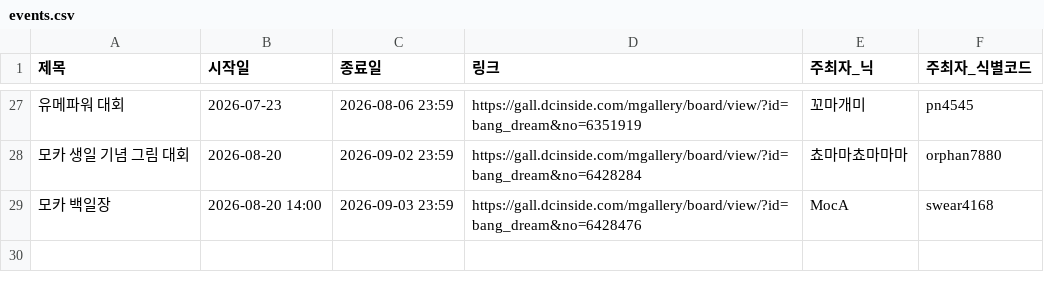
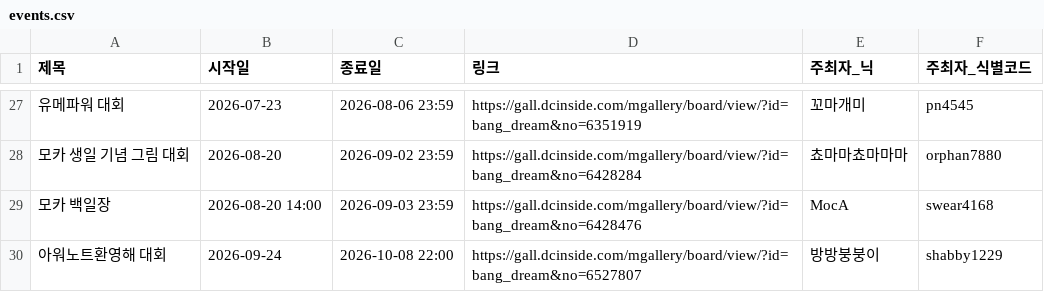
Before and after one commit to bandorigall/bangdream_competition.github.io, a CSV file: events.csv, drawn as a sheet; only a part is shown, gaps mark what is left out; the diff names each change by its address in the sheet, - before the commit and + after, or states it on an @@ line.

Commit message:
아워노트환영해 대회 추가 (9/24~10/08)

```diff
--- a/events.csv
+++ b/events.csv
+row 30: 아워노트환영해 대회 | 2026-09-24 | 2026-10-08 22:00 | https://gall.dcinside.com/mgallery/board/view/?id=bang_dream&no=6527807 | 방방붕붕이 | shabby1229
```
Also changed, not shown: 1 other file.
